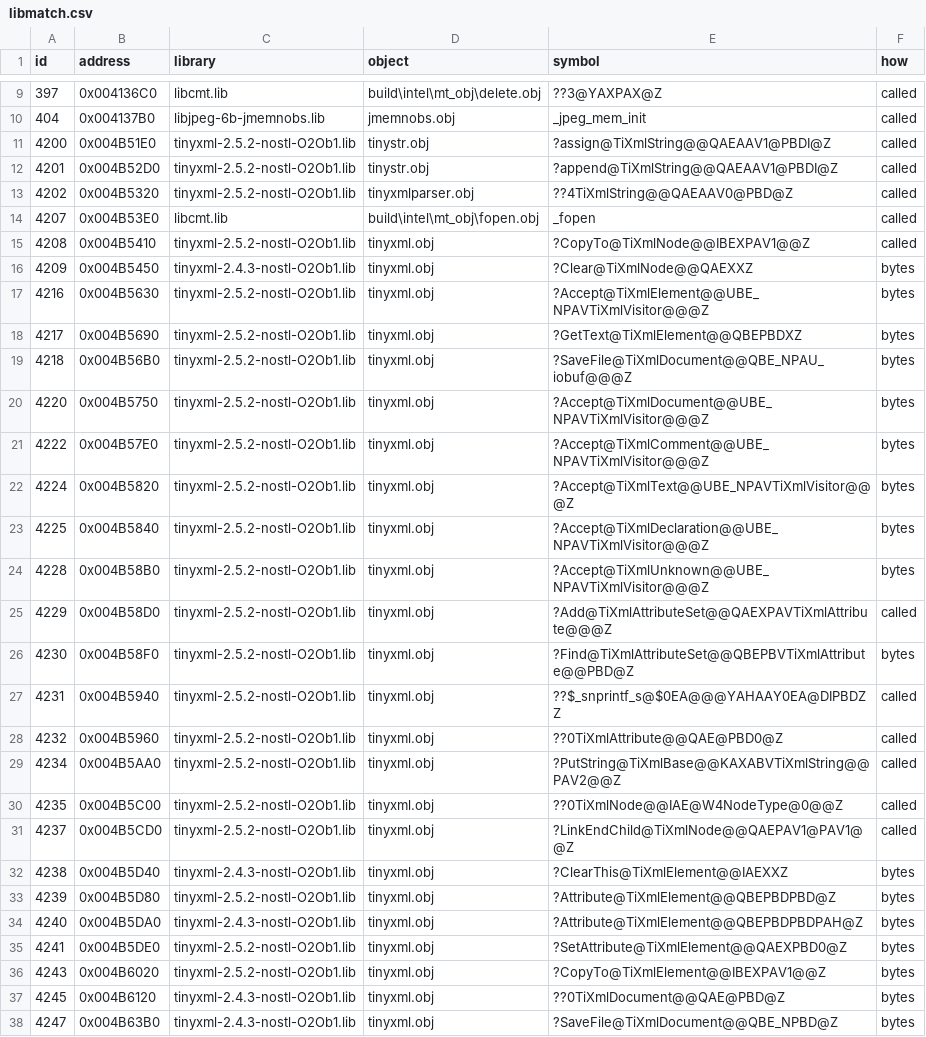
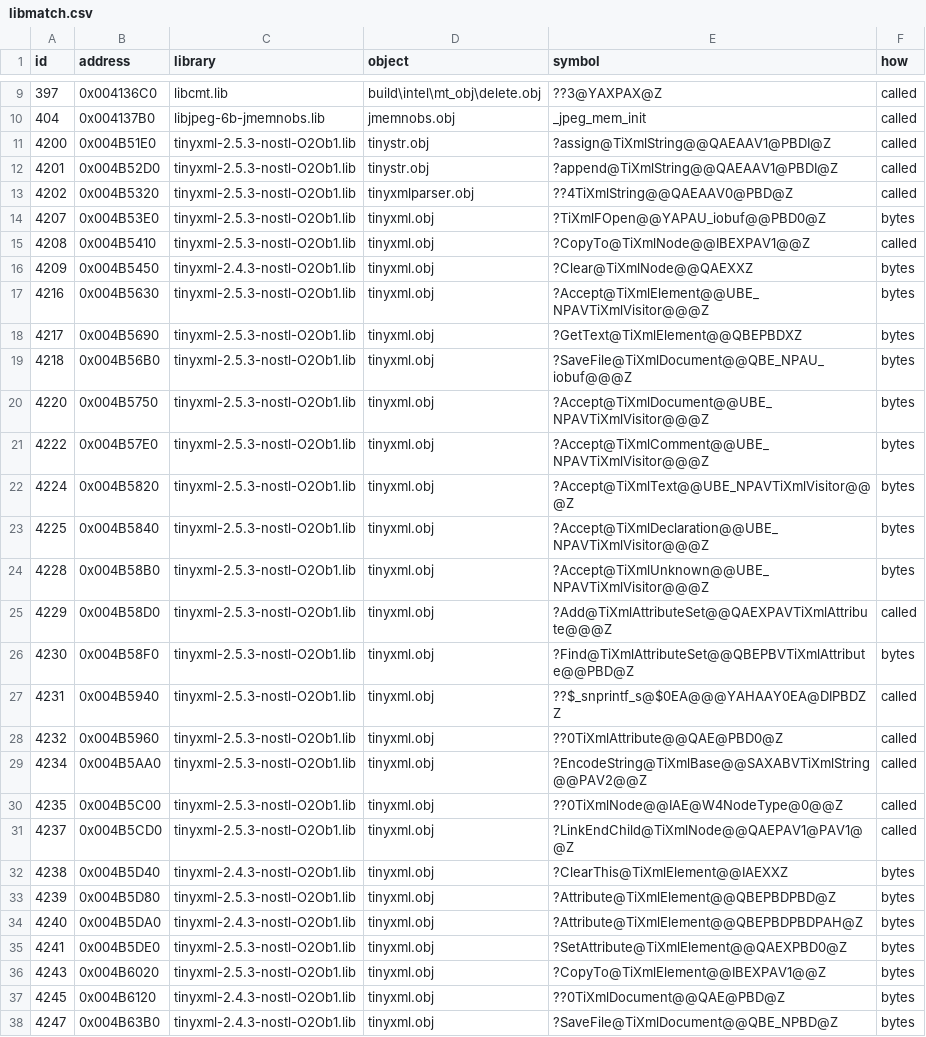
Before and after one commit to Whocares66-Dev/DAOAddressLibrary, a CSV file: data/libmatch.csv, drawn as a sheet; only a part is shown, gaps mark what is left out; the diff covers the shown part only.

```diff
--- a/data/libmatch.csv
+++ b/data/libmatch.csv
@@ -10,28 +10,28 @@ id,address,library,object,symbol,how
 404,0x004137B0,libjpeg-6b-jmemnobs.lib,jmemnobs.obj,_jpeg_mem_init,called
-4200,0x004B51E0,tinyxml-2.5.2-nostl-O2Ob1.lib,tinystr.obj,?assign@TiXmlString@@QAEAAV1@PBDI@Z,called
-4201,0x004B52D0,tinyxml-2.5.2-nostl-O2Ob1.lib,tinystr.obj,?append@TiXmlString@@QAEAAV1@PBDI@Z,called
-4202,0x004B5320,tinyxml-2.5.2-nostl-O2Ob1.lib,tinyxmlparser.obj,??4TiXmlString@@QAEAAV0@PBD@Z,called
-4207,0x004B53E0,libcmt.lib,build\intel\mt_obj\fopen.obj,_fopen,called
-4208,0x004B5410,tinyxml-2.5.2-nostl-O2Ob1.lib,tinyxml.obj,?CopyTo@TiXmlNode@@IBEXPAV1@@Z,called
+4200,0x004B51E0,tinyxml-2.5.3-nostl-O2Ob1.lib,tinystr.obj,?assign@TiXmlString@@QAEAAV1@PBDI@Z,called
+4201,0x004B52D0,tinyxml-2.5.3-nostl-O2Ob1.lib,tinystr.obj,?append@TiXmlString@@QAEAAV1@PBDI@Z,called
+4202,0x004B5320,tinyxml-2.5.3-nostl-O2Ob1.lib,tinyxmlparser.obj,??4TiXmlString@@QAEAAV0@PBD@Z,called
+4207,0x004B53E0,tinyxml-2.5.3-nostl-O2Ob1.lib,tinyxml.obj,?TiXmlFOpen@@YAPAU_iobuf@@PBD0@Z,bytes
+4208,0x004B5410,tinyxml-2.5.3-nostl-O2Ob1.lib,tinyxml.obj,?CopyTo@TiXmlNode@@IBEXPAV1@@Z,called
 4209,0x004B5450,tinyxml-2.4.3-nostl-O2Ob1.lib,tinyxml.obj,?Clear@TiXmlNode@@QAEXXZ,bytes
-4216,0x004B5630,tinyxml-2.5.2-nostl-O2Ob1.lib,tinyxml.obj,?Accept@TiXmlElement@@UBE_NPAVTiXmlVisitor@@@Z,bytes
-4217,0x004B5690,tinyxml-2.5.2-nostl-O2Ob1.lib,tinyxml.obj,?GetText@TiXmlElement@@QBEPBDXZ,bytes
-4218,0x004B56B0,tinyxml-2.5.2-nostl-O2Ob1.lib,tinyxml.obj,?SaveFile@TiXmlDocument@@QBE_NPAU_iobuf@@@Z,bytes
-4220,0x004B5750,tinyxml-2.5.2-nostl-O2Ob1.lib,tinyxml.obj,?Accept@TiXmlDocument@@UBE_NPAVTiXmlVisitor@@@Z,bytes
-4222,0x004B57E0,tinyxml-2.5.2-nostl-O2Ob1.lib,tinyxml.obj,?Accept@TiXmlComment@@UBE_NPAVTiXmlVisitor@@@Z,bytes
-4224,0x004B5820,tinyxml-2.5.2-nostl-O2Ob1.lib,tinyxml.obj,?Accept@TiXmlText@@UBE_NPAVTiXmlVisitor@@@Z,bytes
-4225,0x004B5840,tinyxml-2.5.2-nostl-O2Ob1.lib,tinyxml.obj,?Accept@TiXmlDeclaration@@UBE_NPAVTiXmlVisitor@@@Z,bytes
-4228,0x004B58B0,tinyxml-2.5.2-nostl-O2Ob1.lib,tinyxml.obj,?Accept@TiXmlUnknown@@UBE_NPAVTiXmlVisitor@@@Z,bytes
-4229,0x004B58D0,tinyxml-2.5.2-nostl-O2Ob1.lib,tinyxml.obj,?Add@TiXmlAttributeSet@@QAEXPAVTiXmlAttribute@@@Z,called
-4230,0x004B58F0,tinyxml-2.5.2-nostl-O2Ob1.lib,tinyxml.obj,?Find@TiXmlAttributeSet@@QBEPBVTiXmlAttribute@@PBD@Z,bytes
-4231,0x004B5940,tinyxml-2.5.2-nostl-O2Ob1.lib,tinyxml.obj,??$_snprintf_s@$0EA@@@YAHAAY0EA@DIPBDZZ,called
-4232,0x004B5960,tinyxml-2.5.2-nostl-O2Ob1.lib,tinyxml.obj,??0TiXmlAttribute@@QAE@PBD0@Z,called
-4234,0x004B5AA0,tinyxml-2.5.2-nostl-O2Ob1.lib,tinyxml.obj,?PutString@TiXmlBase@@KAXABVTiXmlString@@PAV2@@Z,called
-4235,0x004B5C00,tinyxml-2.5.2-nostl-O2Ob1.lib,tinyxml.obj,??0TiXmlNode@@IAE@W4NodeType@0@@Z,called
-4237,0x004B5CD0,tinyxml-2.5.2-nostl-O2Ob1.lib,tinyxml.obj,?LinkEndChild@TiXmlNode@@QAEPAV1@PAV1@@Z,called
+4216,0x004B5630,tinyxml-2.5.3-nostl-O2Ob1.lib,tinyxml.obj,?Accept@TiXmlElement@@UBE_NPAVTiXmlVisitor@@@Z,bytes
+4217,0x004B5690,tinyxml-2.5.3-nostl-O2Ob1.lib,tinyxml.obj,?GetText@TiXmlElement@@QBEPBDXZ,bytes
+4218,0x004B56B0,tinyxml-2.5.3-nostl-O2Ob1.lib,tinyxml.obj,?SaveFile@TiXmlDocument@@QBE_NPAU_iobuf@@@Z,bytes
+4220,0x004B5750,tinyxml-2.5.3-nostl-O2Ob1.lib,tinyxml.obj,?Accept@TiXmlDocument@@UBE_NPAVTiXmlVisitor@@@Z,bytes
+4222,0x004B57E0,tinyxml-2.5.3-nostl-O2Ob1.lib,tinyxml.obj,?Accept@TiXmlComment@@UBE_NPAVTiXmlVisitor@@@Z,bytes
+4224,0x004B5820,tinyxml-2.5.3-nostl-O2Ob1.lib,tinyxml.obj,?Accept@TiXmlText@@UBE_NPAVTiXmlVisitor@@@Z,bytes
+4225,0x004B5840,tinyxml-2.5.3-nostl-O2Ob1.lib,tinyxml.obj,?Accept@TiXmlDeclaration@@UBE_NPAVTiXmlVisitor@@@Z,bytes
+4228,0x004B58B0,tinyxml-2.5.3-nostl-O2Ob1.lib,tinyxml.obj,?Accept@TiXmlUnknown@@UBE_NPAVTiXmlVisitor@@@Z,bytes
+4229,0x004B58D0,tinyxml-2.5.3-nostl-O2Ob1.lib,tinyxml.obj,?Add@TiXmlAttributeSet@@QAEXPAVTiXmlAttribute@@@Z,called
+4230,0x004B58F0,tinyxml-2.5.3-nostl-O2Ob1.lib,tinyxml.obj,?Find@TiXmlAttributeSet@@QBEPBVTiXmlAttribute@@PBD@Z,bytes
+4231,0x004B5940,tinyxml-2.5.3-nostl-O2Ob1.lib,tinyxml.obj,??$_snprintf_s@$0EA@@@YAHAAY0EA@DIPBDZZ,called
+4232,0x004B5960,tinyxml-2.5.3-nostl-O2Ob1.lib,tinyxml.obj,??0TiXmlAttribute@@QAE@PBD0@Z,called
+4234,0x004B5AA0,tinyxml-2.5.3-nostl-O2Ob1.lib,tinyxml.obj,?EncodeString@TiXmlBase@@SAXABVTiXmlString@@PAV2@@Z,called
+4235,0x004B5C00,tinyxml-2.5.3-nostl-O2Ob1.lib,tinyxml.obj,??0TiXmlNode@@IAE@W4NodeType@0@@Z,called
+4237,0x004B5CD0,tinyxml-2.5.3-nostl-O2Ob1.lib,tinyxml.obj,?LinkEndChild@TiXmlNode@@QAEPAV1@PAV1@@Z,called
 4238,0x004B5D40,tinyxml-2.4.3-nostl-O2Ob1.lib,tinyxml.obj,?ClearThis@TiXmlElement@@IAEXXZ,bytes
-4239,0x004B5D80,tinyxml-2.5.2-nostl-O2Ob1.lib,tinyxml.obj,?Attribute@TiXmlElement@@QBEPBDPBD@Z,bytes
+4239,0x004B5D80,tinyxml-2.5.3-nostl-O2Ob1.lib,tinyxml.obj,?Attribute@TiXmlElement@@QBEPBDPBD@Z,bytes
 4240,0x004B5DA0,tinyxml-2.4.3-nostl-O2Ob1.lib,tinyxml.obj,?Attribute@TiXmlElement@@QBEPBDPBDPAH@Z,bytes
-4241,0x004B5DE0,tinyxml-2.5.2-nostl-O2Ob1.lib,tinyxml.obj,?SetAttribute@TiXmlElement@@QAEXPBD0@Z,bytes
-4243,0x004B6020,tinyxml-2.5.2-nostl-O2Ob1.lib,tinyxml.obj,?CopyTo@TiXmlElement@@IBEXPAV1@@Z,bytes
+4241,0x004B5DE0,tinyxml-2.5.3-nostl-O2Ob1.lib,tinyxml.obj,?SetAttribute@TiXmlElement@@QAEXPBD0@Z,bytes
+4243,0x004B6020,tinyxml-2.5.3-nostl-O2Ob1.lib,tinyxml.obj,?CopyTo@TiXmlElement@@IBEXPAV1@@Z,bytes
 4245,0x004B6120,tinyxml-2.4.3-nostl-O2Ob1.lib,tinyxml.obj,??0TiXmlDocument@@QAE@PBD@Z,bytes
```
Also changed, not shown: 3 added rows and 26 edited cells elsewhere in this file, 1 other file.
